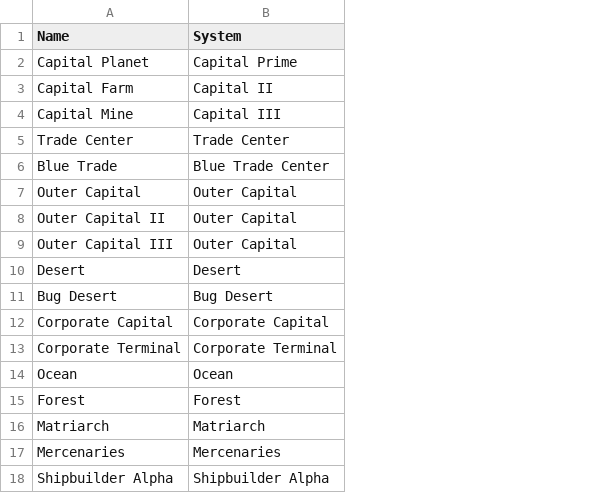
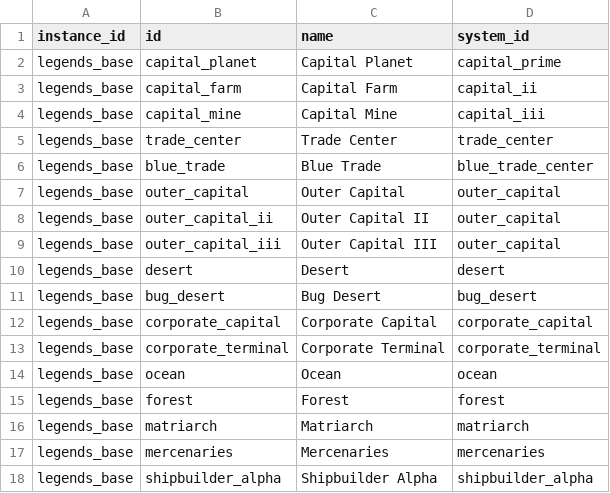
Before and after one commit to outoforbitdev/app-galaxy-map, a CSV file: .local/db/planets.csv, drawn as a sheet; removed rows and columns are numbered as before the commit, all else as after; the diff names each change by its address in the sheet, - before the commit and + after, or states it on an @@ line.

Commit message:
feat: implement instances on the backend

```diff
--- a/.local/db/planets.csv
+++ b/.local/db/planets.csv
+column A (instance_id), rows 2-18: all legends_base
+column B (id), rows 2-18: capital_planet | capital_farm | capital_mine | trade_center | blue_trade | outer_capital | outer_capital_ii | outer_capital_iii | desert | bug_desert | corporate_capital | corporate_terminal | ocean | forest | matriarch | mercenaries | shipbuilder_alpha
-column B (System), rows 2-18: Capital Prime | Capital II | Capital III | Trade Center | Blue Trade Center | Outer Capital | Outer Capital | Outer Capital | Desert | Bug Desert | Corporate Capital | Corporate Terminal | Ocean | Forest | Matriarch | Mercenaries | Shipbuilder Alpha
+column D (system_id), rows 2-18: capital_prime | capital_ii | capital_iii | trade_center | blue_trade_center | outer_capital | outer_capital | outer_capital | desert | bug_desert | corporate_capital | corporate_terminal | ocean | forest | matriarch | mercenaries | shipbuilder_alpha
-C1: Name
+C1: name
```
Also changed, not shown: .local/db/planet-governments.csv, .local/db/solar-systems.csv, 18 other files.
